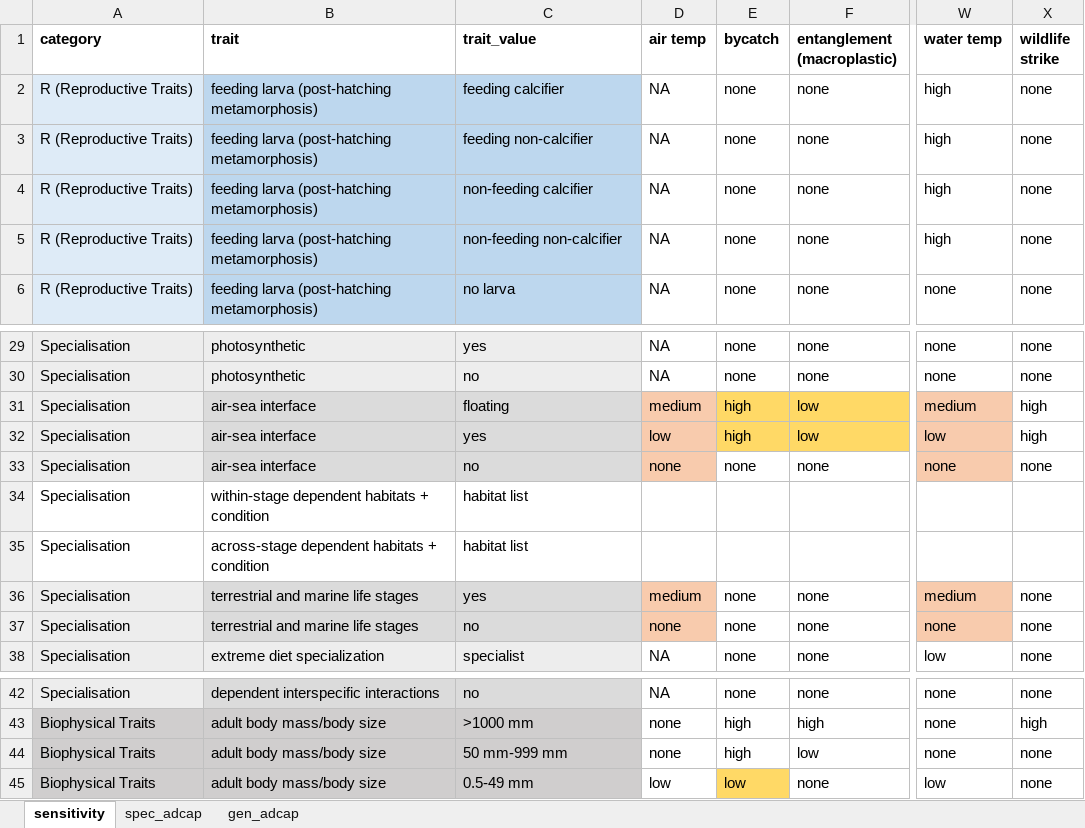
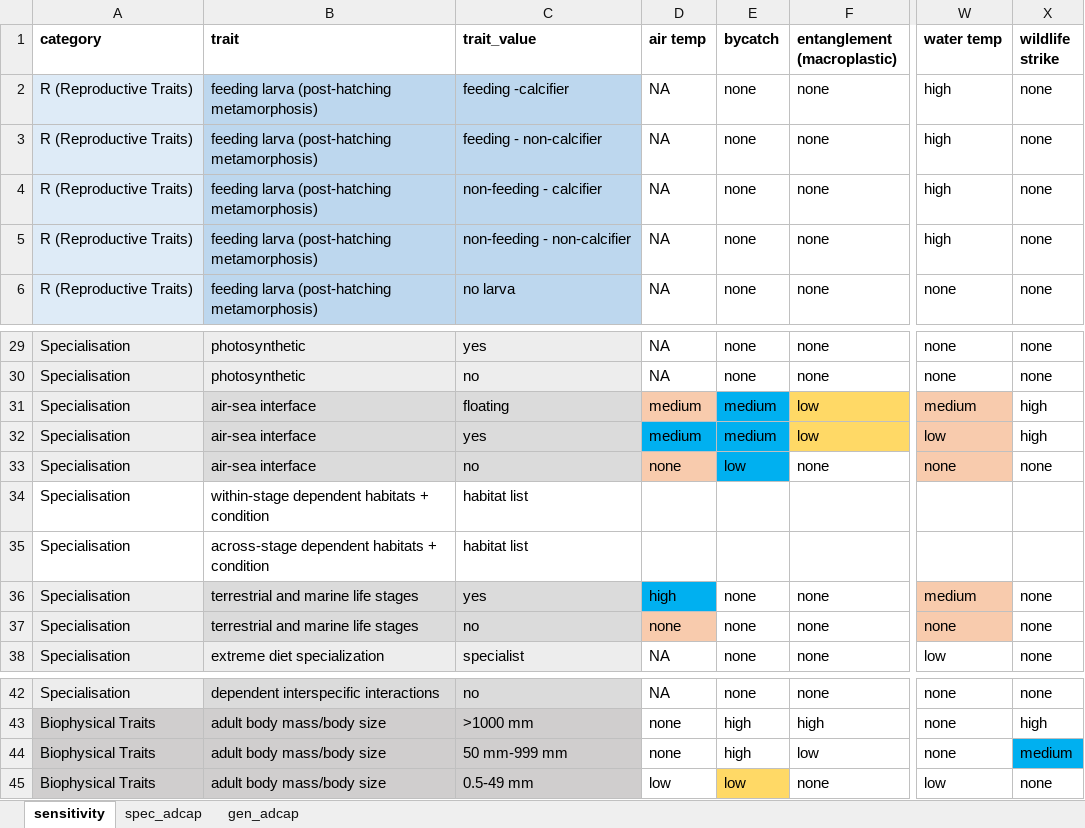
Before and after one commit to mapping-marine-spp-vuln/spp_vuln_framework, an Excel workbook: _raw_data/xlsx/stressors_traits_scored.xlsx, sheet sensitivity, drawn as a sheet; only a part is shown, gaps mark what is left out; values as stored, in another font and other column widths than the file's, no borders; the diff names each change by its address in the sheet, - before the commit and + after, or states it on an @@ line.

```diff
--- a/_raw_data/xlsx/stressors_traits_scored.xlsx (sheet sensitivity)
+++ b/_raw_data/xlsx/stressors_traits_scored.xlsx (sheet sensitivity)
-C2 (trait_value): feeding calcifier
+C2 (trait_value): feeding -calcifier
-C3 (trait_value): feeding non-calcifier
+C3 (trait_value): feeding - non-calcifier
-C4 (trait_value): non-feeding calcifier
+C4 (trait_value): non-feeding - calcifier
-C5 (trait_value): non-feeding non-calcifier
+C5 (trait_value): non-feeding - non-calcifier
-E31:E32 (bycatch): high
+E31:E32 (bycatch): medium
-E31:E32 fill: #FFD966
+E31:E32 fill: #00B0F0
-D32 (air temp): low
+D32 (air temp): medium
-D32 fill: #F8CBAD
+D32 fill: #00B0F0
-E33 (bycatch): none
+E33 (bycatch): low
-E33 fill: none
+E33 fill: #00B0F0
-D36 (air temp): medium
+D36 (air temp): high
-D36 fill: #F8CBAD
+D36 fill: #00B0F0
-X44 (wildlife strike): none
+X44 (wildlife strike): medium
-X44 fill: none
+X44 fill: #00B0F0
```
Also changed, not shown: sheet spec_adcap, _raw_data/xlsx/species_traits_all.xlsx, 13 other files.
